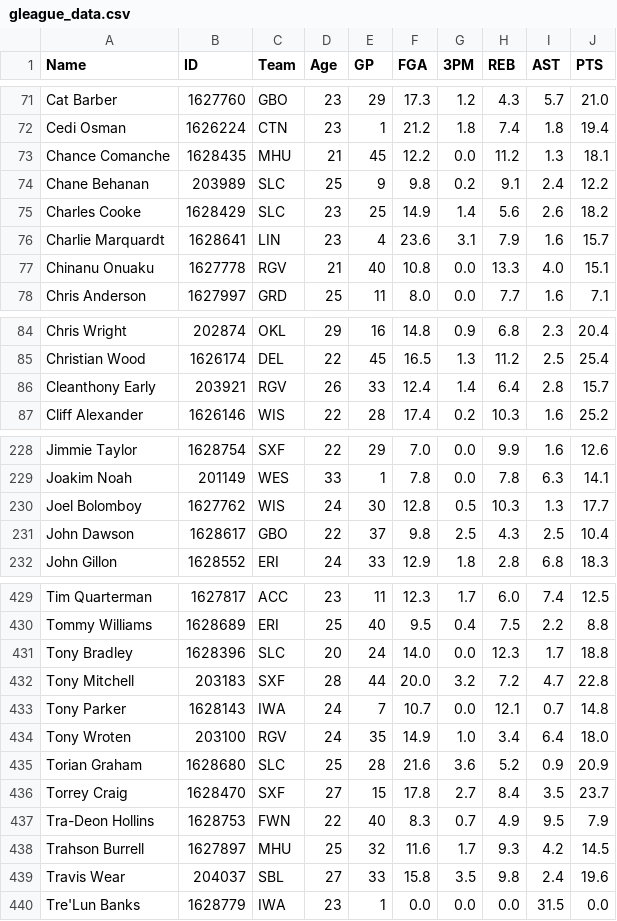
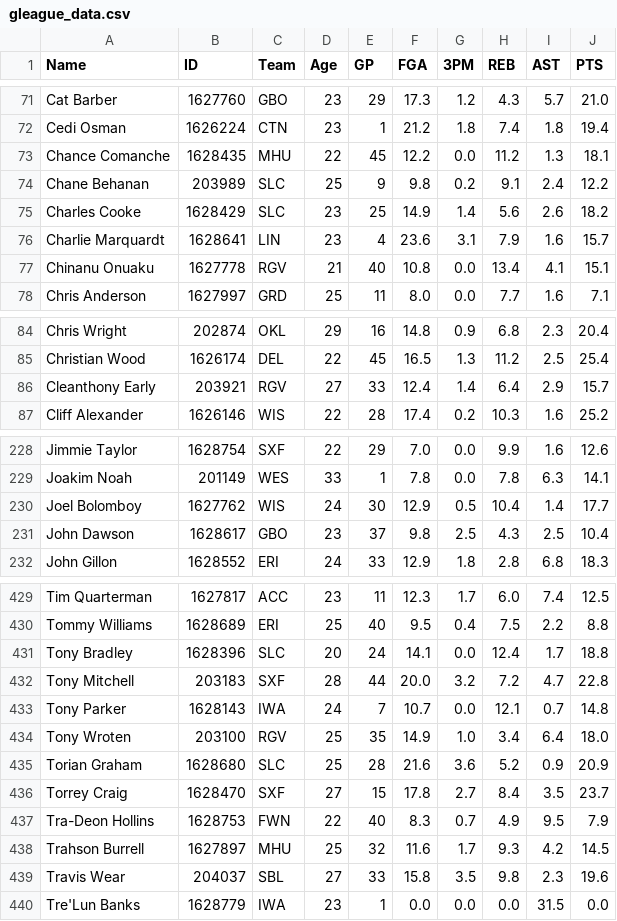
Before and after one commit to cfisher5/GLeague-Predictions, a CSV file: data/gleague_data.csv, drawn as a sheet; only a part is shown, gaps mark what is left out; the diff covers the shown part only.

```diff
--- a/data/gleague_data.csv
+++ b/data/gleague_data.csv
@@ -72,3 +72,3 @@ Cat Barber,1627760,GBO,23,29,17.3,1.2,4.3,5.7,21.0
 Cedi Osman,1626224,CTN,23,1,21.2,1.8,7.4,1.8,19.4
-Chance Comanche,1628435,MHU,21,45,12.2,0.0,11.2,1.3,18.1
+Chance Comanche,1628435,MHU,22,45,12.2,0.0,11.2,1.3,18.1
 Chane Behanan,203989,SLC,25,9,9.8,0.2,9.1,2.4,12.2
@@ -76,3 +76,3 @@ Charles Cooke,1628429,SLC,23,25,14.9,1.4,5.6,2.6,18.2
 Charlie Marquardt,1628641,LIN,23,4,23.6,3.1,7.9,1.6,15.7
-Chinanu Onuaku,1627778,RGV,21,40,10.8,0.0,13.3,4.0,15.1
+Chinanu Onuaku,1627778,RGV,21,40,10.8,0.0,13.4,4.1,15.1
 Chris Anderson,1627997,GRD,25,11,8.0,0.0,7.7,1.6,7.1
@@ -85,3 +85,3 @@ Chris Wright,202874,OKL,29,16,14.8,0.9,6.8,2.3,20.4
 Christian Wood,1626174,DEL,22,45,16.5,1.3,11.2,2.5,25.4
-Cleanthony Early,203921,RGV,26,33,12.4,1.4,6.4,2.8,15.7
+Cleanthony Early,203921,RGV,27,33,12.4,1.4,6.4,2.9,15.7
 Cliff Alexander,1626146,WIS,22,28,17.4,0.2,10.3,1.6,25.2
@@ -229,4 +229,4 @@ Jimmie Taylor,1628754,SXF,22,29,7.0,0.0,9.9,1.6,12.6
 Joakim Noah,201149,WES,33,1,7.8,0.0,7.8,6.3,14.1
-Joel Bolomboy,1627762,WIS,24,30,12.8,0.5,10.3,1.3,17.7
-John Dawson,1628617,GBO,22,37,9.8,2.5,4.3,2.5,10.4
+Joel Bolomboy,1627762,WIS,24,30,12.9,0.5,10.4,1.4,17.7
+John Dawson,1628617,GBO,23,37,9.8,2.5,4.3,2.5,10.4
 John Gillon,1628552,ERI,24,33,12.9,1.8,2.8,6.8,18.3
@@ -430,6 +430,6 @@ Tim Quarterman,1627817,ACC,23,11,12.3,1.7,6.0,7.4,12.5
 Tommy Williams,1628689,ERI,25,40,9.5,0.4,7.5,2.2,8.8
-Tony Bradley,1628396,SLC,20,24,14.0,0.0,12.3,1.7,18.8
+Tony Bradley,1628396,SLC,20,24,14.1,0.0,12.4,1.7,18.8
 Tony Mitchell,203183,SXF,28,44,20.0,3.2,7.2,4.7,22.8
 Tony Parker,1628143,IWA,24,7,10.7,0.0,12.1,0.7,14.8
-Tony Wroten,203100,RGV,24,35,14.9,1.0,3.4,6.4,18.0
+Tony Wroten,203100,RGV,25,35,14.9,1.0,3.4,6.4,18.0
 Torian Graham,1628680,SLC,25,28,21.6,3.6,5.2,0.9,20.9
@@ -438,3 +438,3 @@ Tra-Deon Hollins,1628753,FWN,22,40,8.3,0.7,4.9,9.5,7.9
 Trahson Burrell,1627897,MHU,25,32,11.6,1.7,9.3,4.2,14.5
-Travis Wear,204037,SBL,27,33,15.8,3.5,9.8,2.4,19.6
+Travis Wear,204037,SBL,27,33,15.8,3.5,9.8,2.3,19.6
 Tre'Lun Banks,1628779,IWA,23,1,0.0,0.0,0.0,31.5,0.0
```
Also changed, not shown: 27 edited cells elsewhere in this file, data/gleague_projections.csv, 9 other files.
